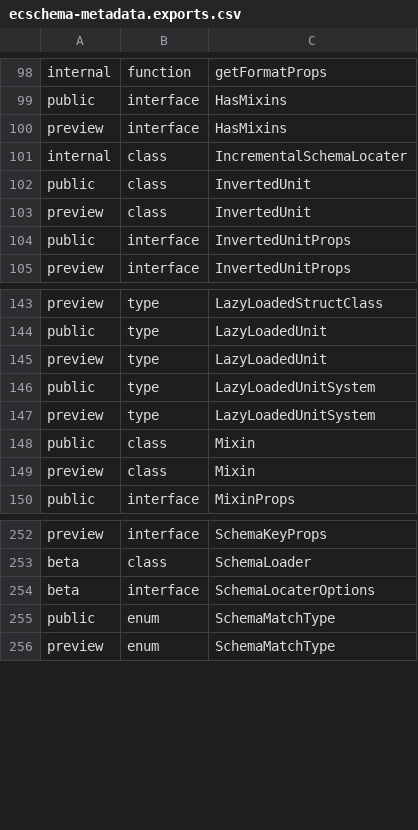
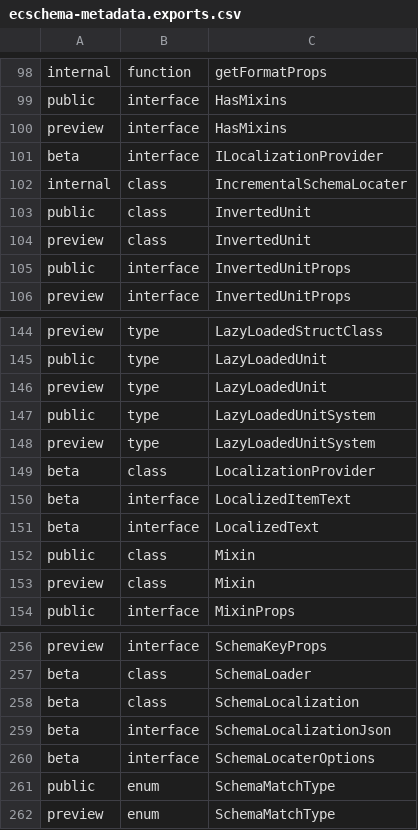
Before and after one commit to iTwin/itwinjs-core, a CSV file: common/api/summary/ecschema-metadata.exports.csv, drawn as a sheet; only a part is shown, gaps mark what is left out.

Commit message:
Schema Localization Support (#9165)
Co-authored-by: Robert Schili <rschili@users.noreply.github.com>

```diff
--- a/common/api/summary/ecschema-metadata.exports.csv
+++ b/common/api/summary/ecschema-metadata.exports.csv
@@ -100,2 +100,3 @@ public;interface;HasMixins
 preview;interface;HasMixins
+beta;interface;ILocalizationProvider
 internal;class;IncrementalSchemaLocater
@@ -147,2 +148,5 @@ public;type;LazyLoadedUnitSystem
 preview;type;LazyLoadedUnitSystem
+beta;class;LocalizationProvider
+beta;interface;LocalizedItemText
+beta;interface;LocalizedText
 public;class;Mixin
@@ -253,2 +257,4 @@ preview;interface;SchemaKeyProps
 beta;class;SchemaLoader
+beta;class;SchemaLocalization
+beta;interface;SchemaLocalizationJson
 beta;interface;SchemaLocaterOptions
```
Also changed, not shown: 19 other files.
